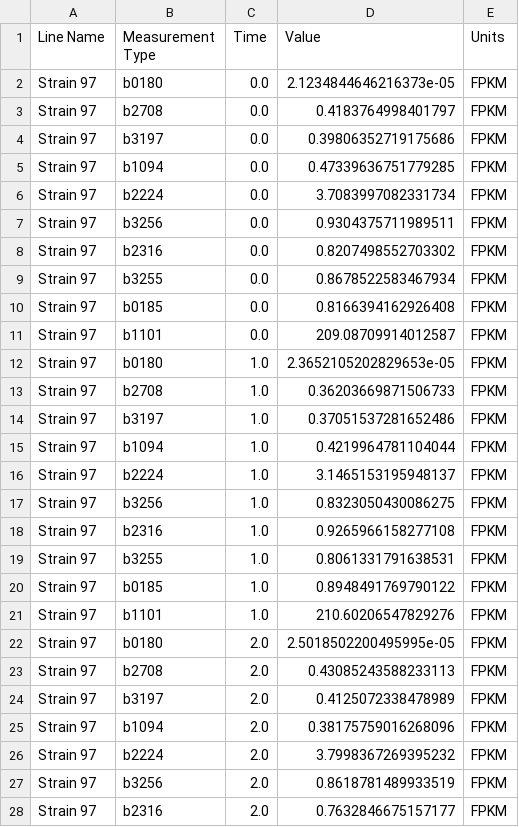
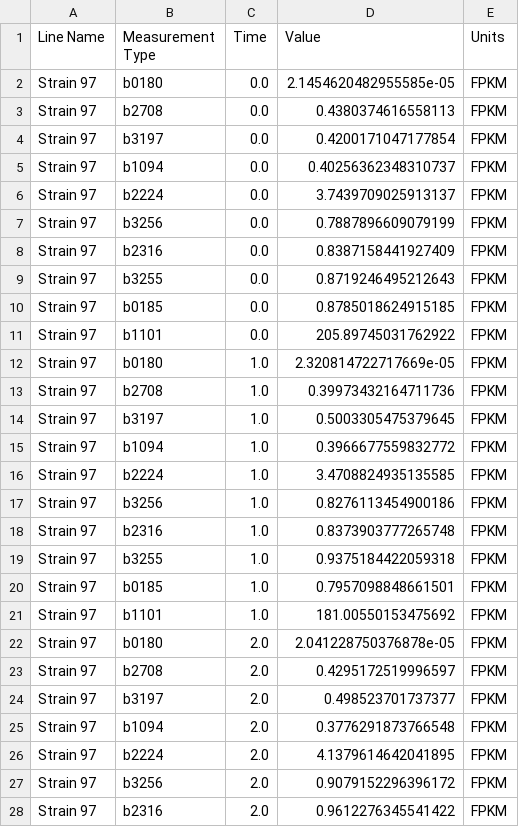
Before and after one commit to juanneilson/multiomicspaper, a CSV file: data/omg_output/edd/EDD_transcriptomics_BTSM.csv, drawn as a sheet; only a part is shown; the diff covers the shown part only.

```diff
--- a/data/omg_output/edd/EDD_transcriptomics_BTSM.csv
+++ b/data/omg_output/edd/EDD_transcriptomics_BTSM.csv
@@ -1,28 +1,28 @@
 Line Name,Measurement Type,Time,Value,Units
-Strain 97,b0180,0.0,2.1234844646216373e-05,FPKM
-Strain 97,b2708,0.0,0.4183764998401797,FPKM
-Strain 97,b3197,0.0,0.39806352719175686,FPKM
-Strain 97,b1094,0.0,0.47339636751779285,FPKM
-Strain 97,b2224,0.0,3.7083997082331734,FPKM
-Strain 97,b3256,0.0,0.9304375711989511,FPKM
-Strain 97,b2316,0.0,0.8207498552703302,FPKM
-Strain 97,b3255,0.0,0.8678522583467934,FPKM
-Strain 97,b0185,0.0,0.8166394162926408,FPKM
-Strain 97,b1101,0.0,209.08709914012587,FPKM
-Strain 97,b0180,1.0,2.3652105202829653e-05,FPKM
-Strain 97,b2708,1.0,0.36203669871506733,FPKM
-Strain 97,b3197,1.0,0.37051537281652486,FPKM
-Strain 97,b1094,1.0,0.4219964781104044,FPKM
-Strain 97,b2224,1.0,3.1465153195948137,FPKM
-Strain 97,b3256,1.0,0.8323050430086275,FPKM
-Strain 97,b2316,1.0,0.9265966158277108,FPKM
-Strain 97,b3255,1.0,0.8061331791638531,FPKM
-Strain 97,b0185,1.0,0.8948491769790122,FPKM
-Strain 97,b1101,1.0,210.60206547829276,FPKM
-Strain 97,b0180,2.0,2.5018502200495995e-05,FPKM
-Strain 97,b2708,2.0,0.43085243588233113,FPKM
-Strain 97,b3197,2.0,0.4125072338478989,FPKM
-Strain 97,b1094,2.0,0.38175759016268096,FPKM
-Strain 97,b2224,2.0,3.7998367269395232,FPKM
-Strain 97,b3256,2.0,0.8618781489933519,FPKM
-Strain 97,b2316,2.0,0.7632846675157177,FPKM
+Strain 97,b0180,0.0,2.1454620482955585e-05,FPKM
+Strain 97,b2708,0.0,0.4380374616558113,FPKM
+Strain 97,b3197,0.0,0.4200171047177854,FPKM
+Strain 97,b1094,0.0,0.40256362348310737,FPKM
+Strain 97,b2224,0.0,3.7439709025913137,FPKM
+Strain 97,b3256,0.0,0.7887896609079199,FPKM
+Strain 97,b2316,0.0,0.8387158441927409,FPKM
+Strain 97,b3255,0.0,0.8719246495212643,FPKM
+Strain 97,b0185,0.0,0.8785018624915185,FPKM
+Strain 97,b1101,0.0,205.89745031762922,FPKM
+Strain 97,b0180,1.0,2.320814722717669e-05,FPKM
+Strain 97,b2708,1.0,0.39973432164711736,FPKM
+Strain 97,b3197,1.0,0.5003305475379645,FPKM
+Strain 97,b1094,1.0,0.3966677559832772,FPKM
+Strain 97,b2224,1.0,3.4708824935135585,FPKM
+Strain 97,b3256,1.0,0.8276113454900186,FPKM
+Strain 97,b2316,1.0,0.8373903777265748,FPKM
+Strain 97,b3255,1.0,0.9375184422059318,FPKM
+Strain 97,b0185,1.0,0.7957098848661501,FPKM
+Strain 97,b1101,1.0,181.00550153475692,FPKM
+Strain 97,b0180,2.0,2.041228750376878e-05,FPKM
+Strain 97,b2708,2.0,0.4295172519996597,FPKM
+Strain 97,b3197,2.0,0.498523701737377,FPKM
+Strain 97,b1094,2.0,0.3776291873766548,FPKM
+Strain 97,b2224,2.0,4.1379614642041895,FPKM
+Strain 97,b3256,2.0,0.9079152296396172,FPKM
+Strain 97,b2316,2.0,0.9612276345541422,FPKM
```
Also changed, not shown: 63 edited cells elsewhere in this file, data/omg_output/edd/EDD_metabolomics_BTSM.csv, data/omg_output/edd/EDD_proteomics_BT.csv, 8 other files.
